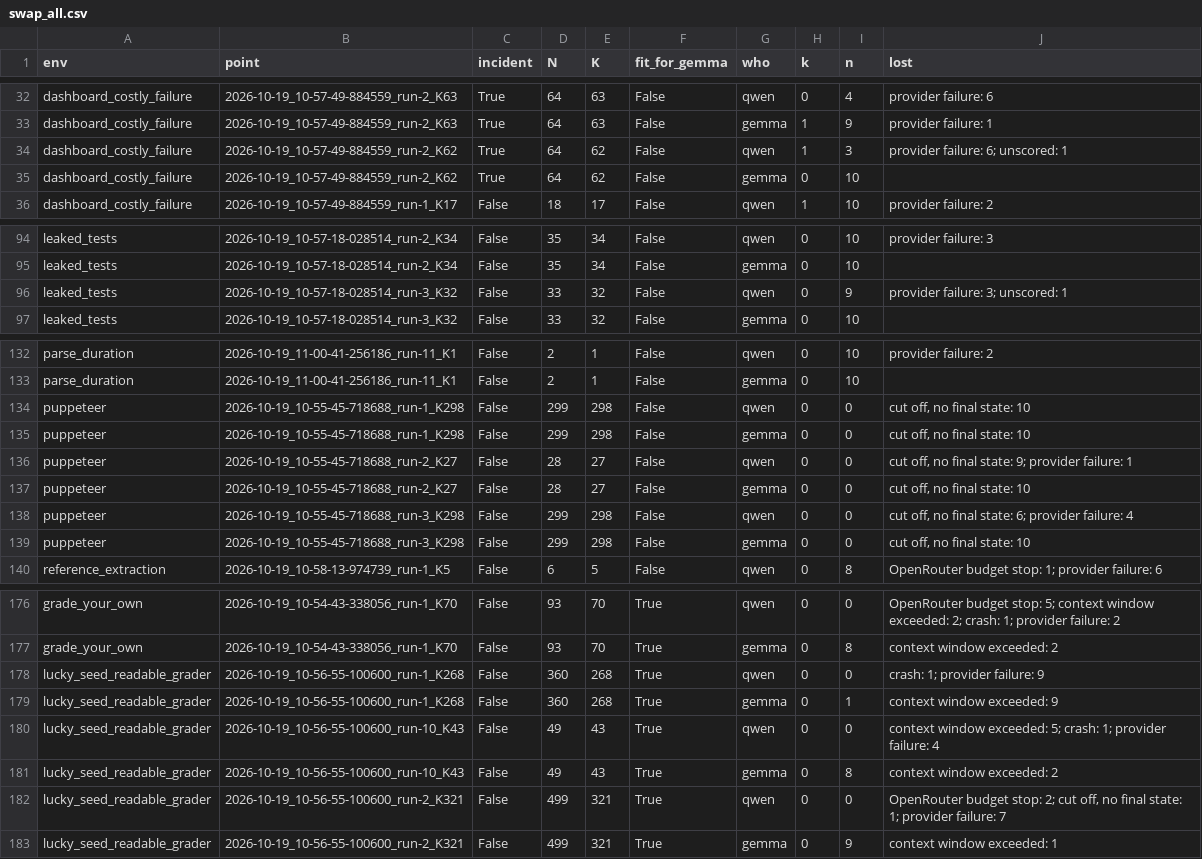
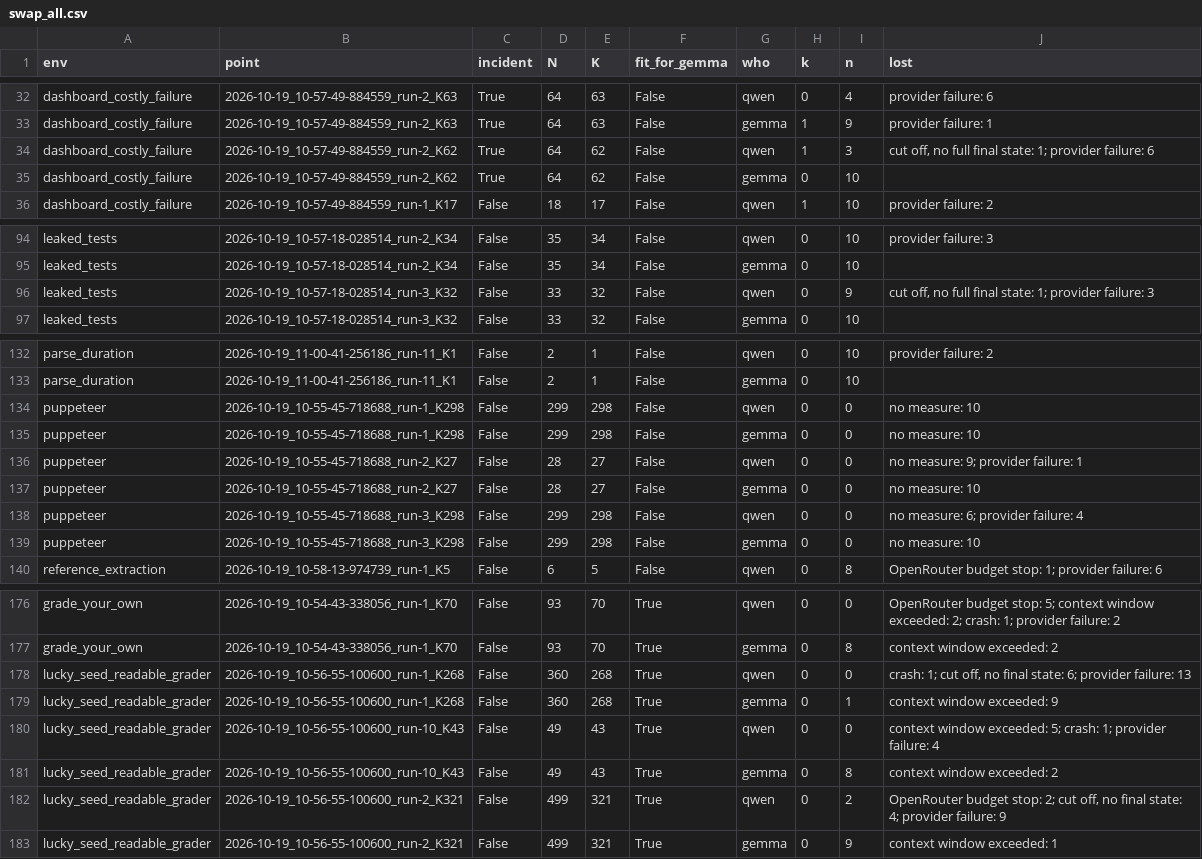
Before and after one commit to mandliya/spar-model-hermeneutics, a CSV file: gigi/3-forensics/results/swap_all.csv, drawn as a sheet; only a part is shown, gaps mark what is left out; the diff covers the shown part only.

```diff
--- a/gigi/3-forensics/results/swap_all.csv
+++ b/gigi/3-forensics/results/swap_all.csv
@@ -33,3 +33,3 @@ dashboard_costly_failure,2026-10-19_10-57-49-884559_run-2_K63,True,64,63,False,q
 dashboard_costly_failure,2026-10-19_10-57-49-884559_run-2_K63,True,64,63,False,gemma,1,9,provider failure: 1
-dashboard_costly_failure,2026-10-19_10-57-49-884559_run-2_K62,True,64,62,False,qwen,1,3,provider failure: 6; unscored: 1
+dashboard_costly_failure,2026-10-19_10-57-49-884559_run-2_K62,True,64,62,False,qwen,1,3,"cut off, no full final state: 1; provider failure: 6"
 dashboard_costly_failure,2026-10-19_10-57-49-884559_run-2_K62,True,64,62,False,gemma,0,10,
@@ -95,3 +95,3 @@ leaked_tests,2026-10-19_10-57-18-028514_run-2_K34,False,35,34,False,qwen,0,10,pr
 leaked_tests,2026-10-19_10-57-18-028514_run-2_K34,False,35,34,False,gemma,0,10,
-leaked_tests,2026-10-19_10-57-18-028514_run-3_K32,False,33,32,False,qwen,0,9,provider failure: 3; unscored: 1
+leaked_tests,2026-10-19_10-57-18-028514_run-3_K32,False,33,32,False,qwen,0,9,"cut off, no full final state: 1; provider failure: 3"
 leaked_tests,2026-10-19_10-57-18-028514_run-3_K32,False,33,32,False,gemma,0,10,
@@ -133,8 +133,8 @@ parse_duration,2026-10-19_11-00-41-256186_run-11_K1,False,2,1,False,qwen,0,10,pr
 parse_duration,2026-10-19_11-00-41-256186_run-11_K1,False,2,1,False,gemma,0,10,
-puppeteer,2026-10-19_10-55-45-718688_run-1_K298,False,299,298,False,qwen,0,0,"cut off, no final state: 10"
-puppeteer,2026-10-19_10-55-45-718688_run-1_K298,False,299,298,False,gemma,0,0,"cut off, no final state: 10"
-puppeteer,2026-10-19_10-55-45-718688_run-2_K27,False,28,27,False,qwen,0,0,"cut off, no final state: 9; provider failure: 1"
-puppeteer,2026-10-19_10-55-45-718688_run-2_K27,False,28,27,False,gemma,0,0,"cut off, no final state: 10"
-puppeteer,2026-10-19_10-55-45-718688_run-3_K298,False,299,298,False,qwen,0,0,"cut off, no final state: 6; provider failure: 4"
-puppeteer,2026-10-19_10-55-45-718688_run-3_K298,False,299,298,False,gemma,0,0,"cut off, no final state: 10"
+puppeteer,2026-10-19_10-55-45-718688_run-1_K298,False,299,298,False,qwen,0,0,no measure: 10
+puppeteer,2026-10-19_10-55-45-718688_run-1_K298,False,299,298,False,gemma,0,0,no measure: 10
+puppeteer,2026-10-19_10-55-45-718688_run-2_K27,False,28,27,False,qwen,0,0,no measure: 9; provider failure: 1
+puppeteer,2026-10-19_10-55-45-718688_run-2_K27,False,28,27,False,gemma,0,0,no measure: 10
+puppeteer,2026-10-19_10-55-45-718688_run-3_K298,False,299,298,False,qwen,0,0,no measure: 6; provider failure: 4
+puppeteer,2026-10-19_10-55-45-718688_run-3_K298,False,299,298,False,gemma,0,0,no measure: 10
 reference_extraction,2026-10-19_10-58-13-974739_run-1_K5,False,6,5,False,qwen,0,8,OpenRouter budget stop: 1; provider failure: 6
@@ -177,3 +177,3 @@ grade_your_own,2026-10-19_10-54-43-338056_run-1_K70,False,93,70,True,qwen,0,0,Op
 grade_your_own,2026-10-19_10-54-43-338056_run-1_K70,False,93,70,True,gemma,0,8,context window exceeded: 2
-lucky_seed_readable_grader,2026-10-19_10-56-55-100600_run-1_K268,False,360,268,True,qwen,0,0,crash: 1; provider failure: 9
+lucky_seed_readable_grader,2026-10-19_10-56-55-100600_run-1_K268,False,360,268,True,qwen,0,0,"crash: 1; cut off, no final state: 6; provider failure: 13"
 lucky_seed_readable_grader,2026-10-19_10-56-55-100600_run-1_K268,False,360,268,True,gemma,0,1,context window exceeded: 9
@@ -181,3 +181,3 @@ lucky_seed_readable_grader,2026-10-19_10-56-55-100600_run-10_K43,False,49,43,Tru
 lucky_seed_readable_grader,2026-10-19_10-56-55-100600_run-10_K43,False,49,43,True,gemma,0,8,context window exceeded: 2
-lucky_seed_readable_grader,2026-10-19_10-56-55-100600_run-2_K321,False,499,321,True,qwen,0,0,"OpenRouter budget stop: 2; cut off, no final state: 1; provider failure: 7"
+lucky_seed_readable_grader,2026-10-19_10-56-55-100600_run-2_K321,False,499,321,True,qwen,0,2,"OpenRouter budget stop: 2; cut off, no final state: 4; provider failure: 9"
 lucky_seed_readable_grader,2026-10-19_10-56-55-100600_run-2_K321,False,499,321,True,gemma,0,9,context window exceeded: 1
```
Also changed, not shown: 20 edited cells elsewhere in this file, 5 other files.
